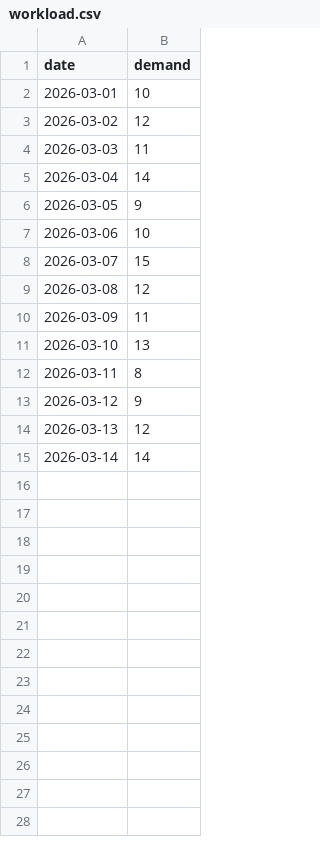
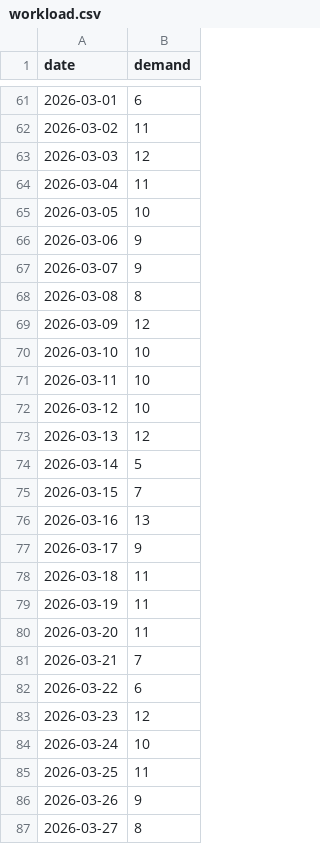
Before and after one commit to Pratyaksh-Agarwal/AI-Workforce-Management, a CSV file: backend/data/workload.csv, drawn as a sheet; only a part is shown, gaps mark what is left out; the diff covers the shown part only.

```diff
--- a/backend/data/workload.csv
+++ b/backend/data/workload.csv
@@ -2,14 +61,27 @@ date,demand
-2026-03-01,10
-2026-03-02,12
-2026-03-03,11
-2026-03-04,14
-2026-03-05,9
-2026-03-06,10
-2026-03-07,15
-2026-03-08,12
-2026-03-09,11
-2026-03-10,13
-2026-03-11,8
-2026-03-12,9
+2026-03-01,6
+2026-03-02,11
+2026-03-03,12
+2026-03-04,11
+2026-03-05,10
+2026-03-06,9
+2026-03-07,9
+2026-03-08,8
+2026-03-09,12
+2026-03-10,10
+2026-03-11,10
+2026-03-12,10
 2026-03-13,12
-2026-03-14,14
+2026-03-14,5
+2026-03-15,7
+2026-03-16,13
+2026-03-17,9
+2026-03-18,11
+2026-03-19,11
+2026-03-20,11
+2026-03-21,7
+2026-03-22,6
+2026-03-23,12
+2026-03-24,10
+2026-03-25,11
+2026-03-26,9
+2026-03-27,8
```
Also changed, not shown: 63 added rows elsewhere in this file, 6 other files.
